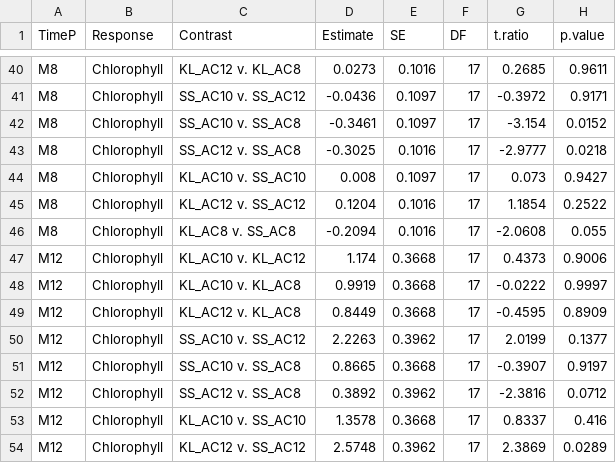
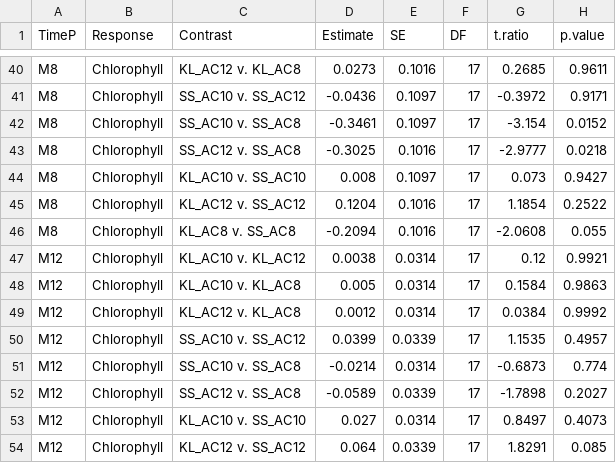
Before and after one commit to eelabfiu/CoralColorScore, a CSV file: Tables/TableS3_Tolerance_Pairwise_Results.csv, drawn as a sheet; only a part is shown, gaps mark what is left out; the diff covers the shown part only.

```diff
--- a/Tables/TableS3_Tolerance_Pairwise_Results.csv
+++ b/Tables/TableS3_Tolerance_Pairwise_Results.csv
@@ -46,9 +46,9 @@
 "M8","Chlorophyll","KL_AC8 v. SS_AC8",-0.2094,0.1016,17,-2.0608,0.055
-"M12","Chlorophyll","KL_AC10 v. KL_AC12",1.174,0.3668,17,0.4373,0.9006
-"M12","Chlorophyll","KL_AC10 v. KL_AC8",0.9919,0.3668,17,-0.0222,0.9997
-"M12","Chlorophyll","KL_AC12 v. KL_AC8",0.8449,0.3668,17,-0.4595,0.8909
-"M12","Chlorophyll","SS_AC10 v. SS_AC12",2.2263,0.3962,17,2.0199,0.1377
-"M12","Chlorophyll","SS_AC10 v. SS_AC8",0.8665,0.3668,17,-0.3907,0.9197
-"M12","Chlorophyll","SS_AC12 v. SS_AC8",0.3892,0.3962,17,-2.3816,0.0712
-"M12","Chlorophyll","KL_AC10 v. SS_AC10",1.3578,0.3668,17,0.8337,0.416
-"M12","Chlorophyll","KL_AC12 v. SS_AC12",2.5748,0.3962,17,2.3869,0.0289
+"M12","Chlorophyll","KL_AC10 v. KL_AC12",0.0038,0.0314,17,0.12,0.9921
+"M12","Chlorophyll","KL_AC10 v. KL_AC8",0.005,0.0314,17,0.1584,0.9863
+"M12","Chlorophyll","KL_AC12 v. KL_AC8",0.0012,0.0314,17,0.0384,0.9992
+"M12","Chlorophyll","SS_AC10 v. SS_AC12",0.0399,0.0339,17,1.1535,0.4957
+"M12","Chlorophyll","SS_AC10 v. SS_AC8",-0.0214,0.0314,17,-0.6873,0.774
+"M12","Chlorophyll","SS_AC12 v. SS_AC8",-0.0589,0.0339,17,-1.7898,0.2027
+"M12","Chlorophyll","KL_AC10 v. SS_AC10",0.027,0.0314,17,0.8497,0.4073
+"M12","Chlorophyll","KL_AC12 v. SS_AC12",0.064,0.0339,17,1.8291,0.085
```
Also changed, not shown: 110 edited cells elsewhere in this file, Tables/TableS2_Tolerance_LM_Results.csv, 9 other files.
